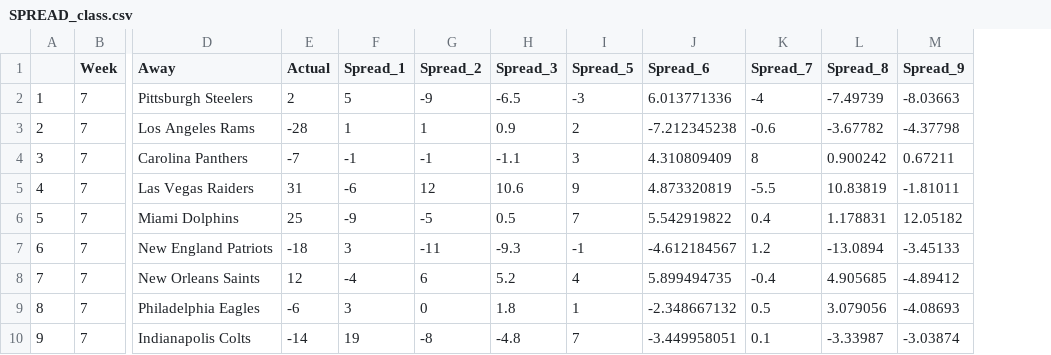
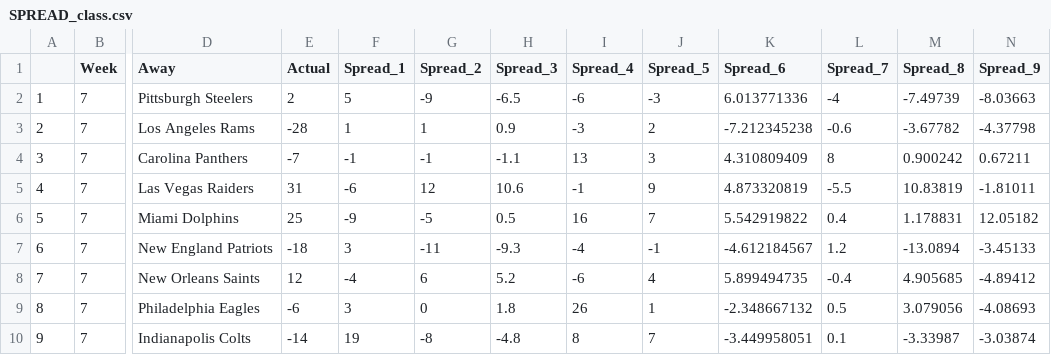
Before and after one commit to SuperMarioGiacomazzo/STOR538_WEBSITE, a CSV file: Playoff/SPREAD_class.csv, drawn as a sheet; only a part is shown, gaps mark what is left out; the diff names each change by its address in the sheet, - before the commit and + after, or states it on an @@ line.

```diff
--- a/Playoff/SPREAD_class.csv
+++ b/Playoff/SPREAD_class.csv
+column I (Spread_4), rows 2-10: -6 | -3 | 13 | -1 | 16 | -4 | -6 | 26 | 8
```
Also changed, not shown: Playoff/Actual.csv, Playoff/Class_Results.csv, 8 other files.
